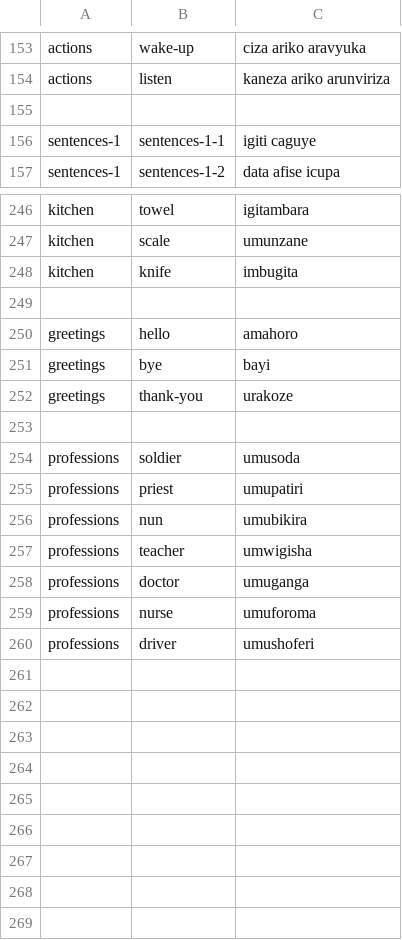
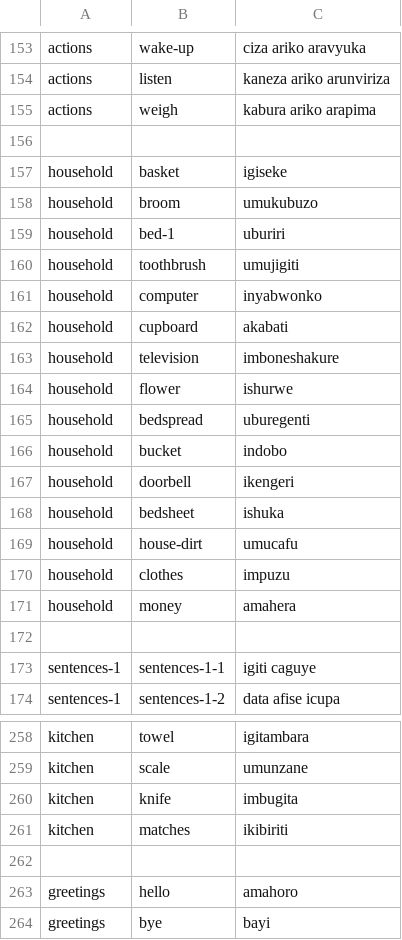
Before and after one commit to lionel-k/lionel-k.github.io, a CSV file: www/lib/learn/translations/kirundi.csv, drawn as a sheet; only a part is shown, gaps mark what is left out; the shorter side is filled out with more unchanged rows; the diff covers the shown part only.

Commit message:
Add household items (#130)
* Update section orders in sections.ts file

* Add Kirundi translations for household items and actions

* Add new learning images: basket, bed-1, bedsheet, bedspread, broom, bucket, clothes, cupboard, doorbell, flower, house-dirt, television, toothbrush, weigh

* Update toothbrush.webp image file

* Add Kirundi audio files for various household items

* Add translation for "money" in Kirundi

```diff
--- a/www/lib/learn/translations/kirundi.csv
+++ b/www/lib/learn/translations/kirundi.csv
@@ -154,2 +154,19 @@ actions,wake-up,ciza ariko aravyuka
 actions,listen,kaneza ariko arunviriza
+actions,weigh,kabura ariko arapima
+
+household,basket,igiseke
+household,broom,umukubuzo
+household,bed-1,uburiri
+household,toothbrush,umujigiti
+household,computer,inyabwonko
+household,cupboard,akabati
+household,television,imboneshakure
+household,flower,ishurwe
+household,bedspread,uburegenti
+household,bucket,indobo
+household,doorbell,ikengeri
+household,bedsheet,ishuka
+household,house-dirt,umucafu
+household,clothes,impuzu
+household,money,amahera
 
@@ -248,2 +260,3 @@ kitchen,scale,umunzane
 kitchen,knife,imbugita
+kitchen,matches,ikibiriti
 
```
Also changed, not shown: 1 removed row elsewhere in this file, 32 other files.
